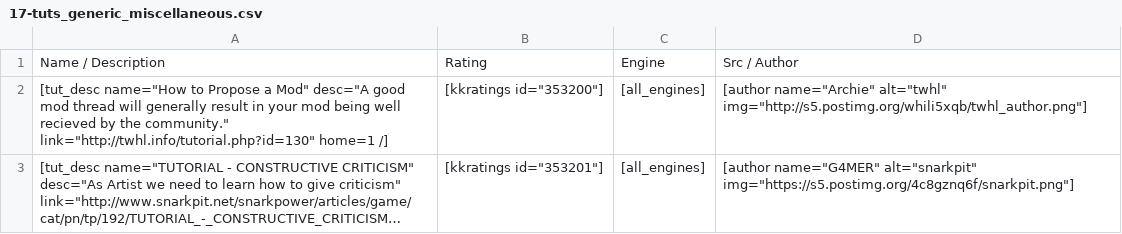
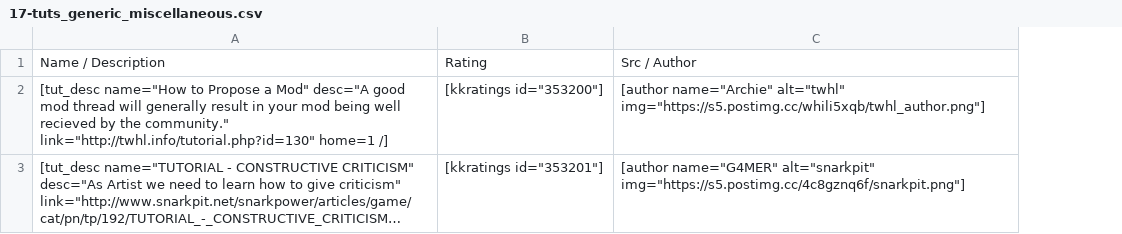
Before and after one commit to sourcemodding/Sourcemodding-Tablepress-Table-Sources, a CSV file: 17-tuts_generic_miscellaneous.csv, drawn as a sheet; long unchanged cells end in …; removed rows and columns are numbered as before the commit, all else as after; the diff names each change by its address in the sheet, - before the commit and + after, or states it on an @@ line.

Commit message:
Update Ssl & tld
Update to support ssl & postimg's new cc tld

```diff
--- a/17-tuts_generic_miscellaneous.csv
+++ b/17-tuts_generic_miscellaneous.csv
-column C, rows 1-3: Engine | [all_engines] | [all_engines]
-column D, rows 1-3: Src / Author | [author name="Archie" alt="twhl" img="http://s5.postimg.org/whili5xqb/twhl_author.png"] | [author name="G4MER" alt="snarkpit" img="https://s5.postimg.org/4c8gznq6f/snarkpit.png"]
+column C, rows 1-3: Src / Author | [author name="Archie" alt="twhl" img="https://s5.postimg.cc/whili5xqb/twhl_author.png"] | [author name="G4MER" alt="snarkpit" img="https://s5.postimg.cc/4c8gznq6f/snarkpit.png"]
```
Also changed, not shown: 16-tuts_source_level_creation.csv, 19-tuts_source_modeling.csv, 23 other files.
